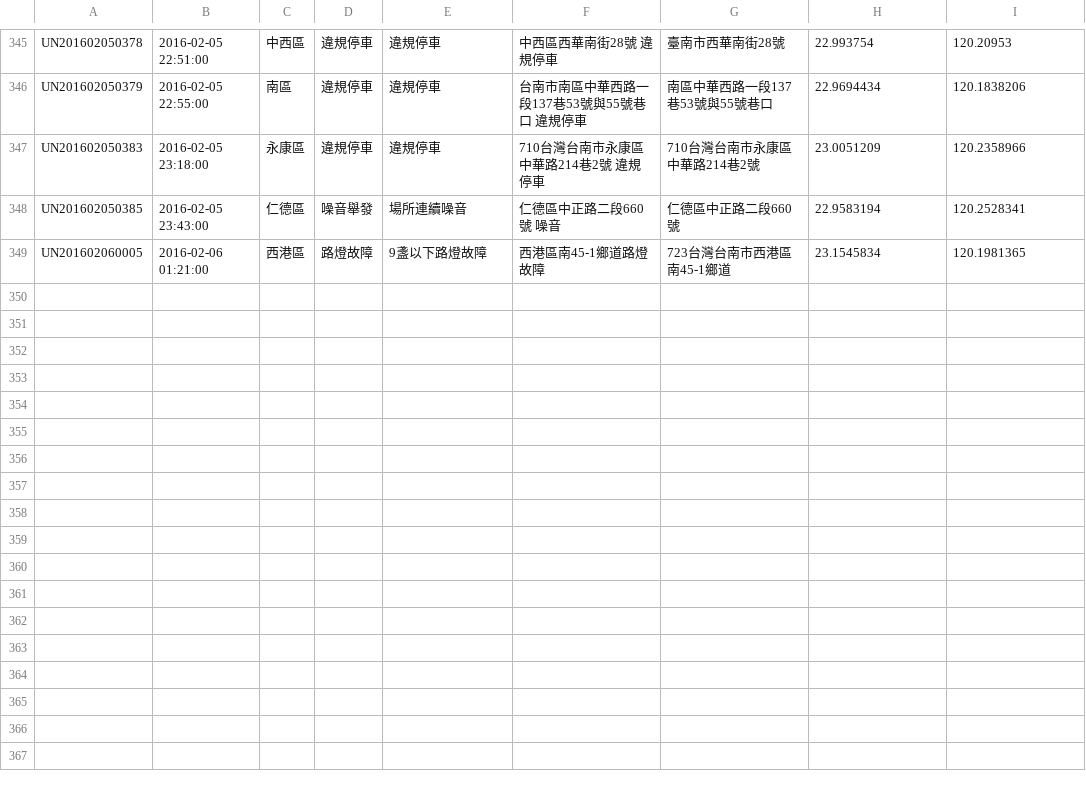
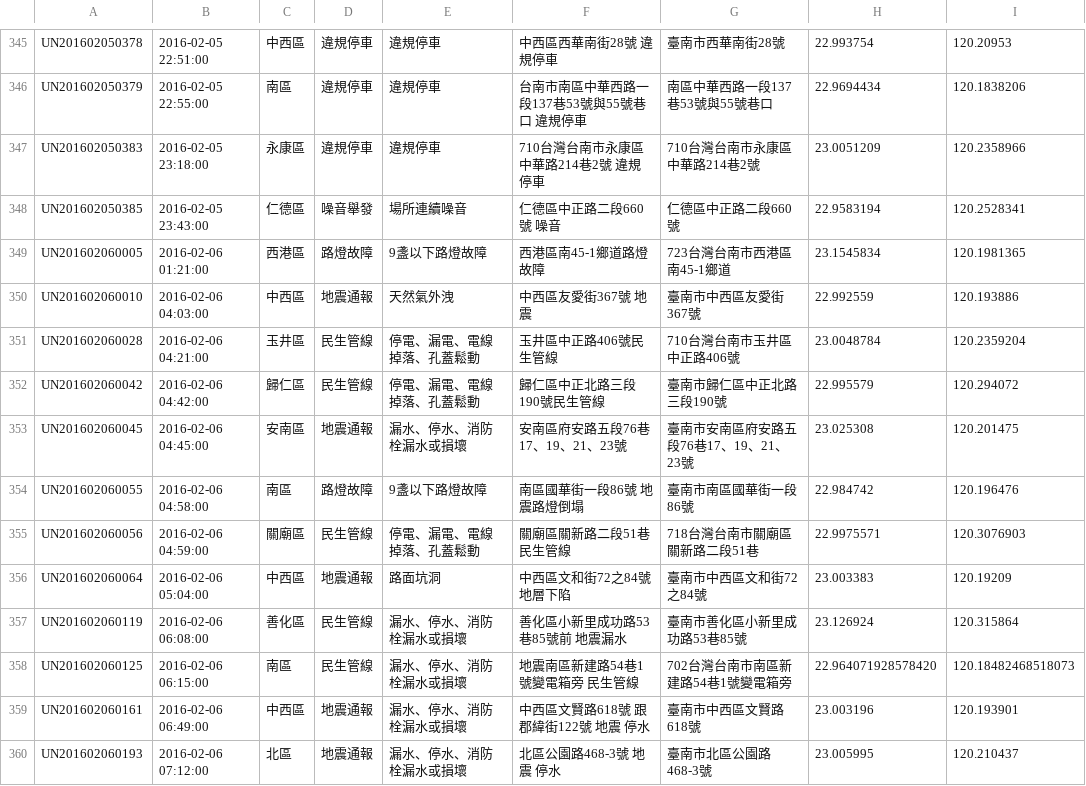
Before and after one commit to kiang/tainan_1999_map, a CSV file: data/2016/05.csv, drawn as a sheet; only a part is shown, gaps mark what is left out.

```diff
--- a/data/2016/05.csv
+++ b/data/2016/05.csv
@@ -349 +349,12 @@ UN201602050385,"2016-02-05 23:43:00",仁德區,噪音舉發,場所連續噪音,"
 UN201602060005,"2016-02-06 01:21:00",西港區,路燈故障,9盞以下路燈故障,西港區南45-1鄉道路燈故障,723台灣台南市西港區南45-1鄉道,23.1545834,120.1981365
+UN201602060010,"2016-02-06 04:03:00",中西區,地震通報,天然氣外洩,"中西區友愛街367號  地震",臺南市中西區友愛街367號,22.992559,120.193886
+UN201602060028,"2016-02-06 04:21:00",玉井區,民生管線,停電、漏電、電線掉落、孔蓋鬆動,玉井區中正路406號民生管線,710台灣台南市玉井區中正路406號,23.0048784,120.2359204
+UN201602060042,"2016-02-06 04:42:00",歸仁區,民生管線,停電、漏電、電線掉落、孔蓋鬆動,歸仁區中正北路三段190號民生管線,臺南市歸仁區中正北路三段190號,22.995579,120.294072
+UN201602060045,"2016-02-06 04:45:00",安南區,地震通報,漏水、停水、消防栓漏水或損壞,安南區府安路五段76巷17、19、21、23號,臺南市安南區府安路五段76巷17、19、21、23號,23.025308,120.201475
+UN201602060055,"2016-02-06 04:58:00",南區,路燈故障,9盞以下路燈故障,"南區國華街一段86號 地震路燈倒塌",臺南市南區國華街一段86號,22.984742,120.196476
+UN201602060056,"2016-02-06 04:59:00",關廟區,民生管線,停電、漏電、電線掉落、孔蓋鬆動,關廟區關新路二段51巷民生管線,718台灣台南市關廟區關新路二段51巷,22.9975571,120.3076903
+UN201602060064,"2016-02-06 05:04:00",中西區,地震通報,路面坑洞,"中西區文和街72之84號 地層下陷",臺南市中西區文和街72之84號,23.003383,120.19209
+UN201602060119,"2016-02-06 06:08:00",善化區,民生管線,漏水、停水、消防栓漏水或損壞,"善化區小新里成功路53巷85號前 地震漏水",臺南市善化區小新里成功路53巷85號,23.126924,120.315864
+UN201602060125,"2016-02-06 06:15:00",南區,民生管線,漏水、停水、消防栓漏水或損壞,"地震南區新建路54巷1號變電箱旁 民生管線",702台灣台南市南區新建路54巷1號變電箱旁,22.964071928578420,120.18482468518073
+UN201602060161,"2016-02-06 06:49:00",中西區,地震通報,漏水、停水、消防栓漏水或損壞,"中西區文賢路618號 跟郡緯街122號 地震 停水",臺南市中西區文賢路618號,23.003196,120.193901
+UN201602060193,"2016-02-06 07:12:00",北區,地震通報,漏水、停水、消防栓漏水或損壞,"北區公園路468-3號 地震 停水",臺南市北區公園路468-3號,23.005995,120.210437
```
Also changed, not shown: 1 other file.
